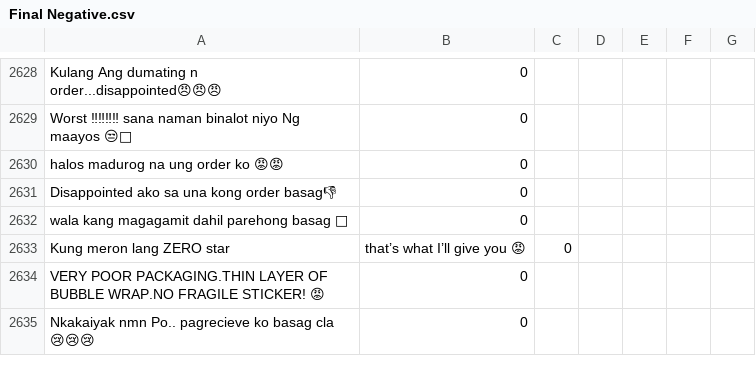
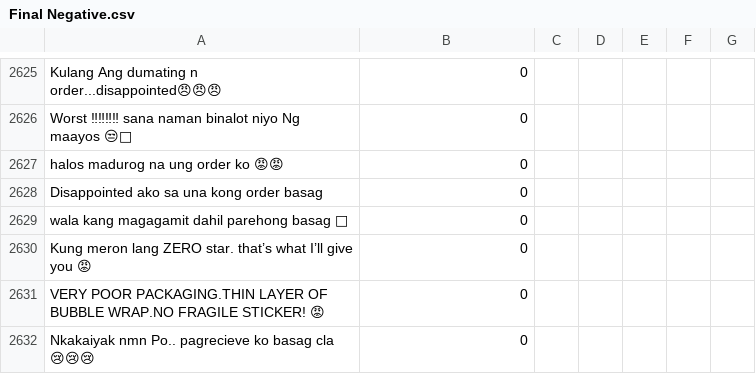
Before and after one commit to PerseusMagnus/sentiment-analysis-thesis, a CSV file: dataset/Finalization of Datasets/Final Negative.csv, drawn as a sheet; only a part is shown, gaps mark what is left out; removed rows and columns are numbered as before the commit, all else as after; the diff covers the shown part only; the diff names each change by its address in the sheet, - before the commit and + after, or states it on an @@ line.

```diff
--- a/dataset/Finalization of Datasets/Final Negative.csv
+++ b/dataset/Finalization of Datasets/Final Negative.csv
-A2628: Disappointed ako sa una kong order basag👎
+A2628: Disappointed ako sa una kong order basag
-row 2633: Kung meron lang ZERO star | that’s what I’ll give you 😡 | 0
+row 2630: Kung meron lang ZERO star. that’s what I’ll give you 😡 | 0
```
Also changed, not shown: 34 added rows, 38 removed rows, 3 moved rows and 12 edited cells elsewhere in this file, 1 other file.
